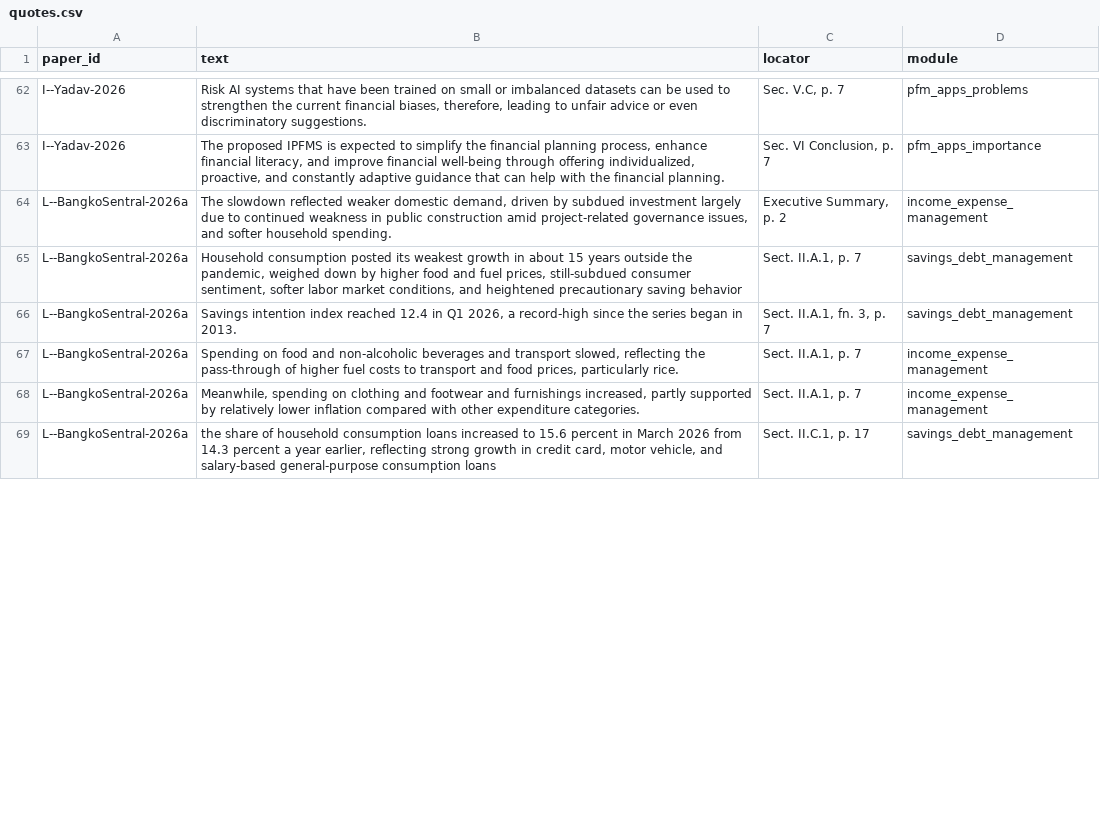
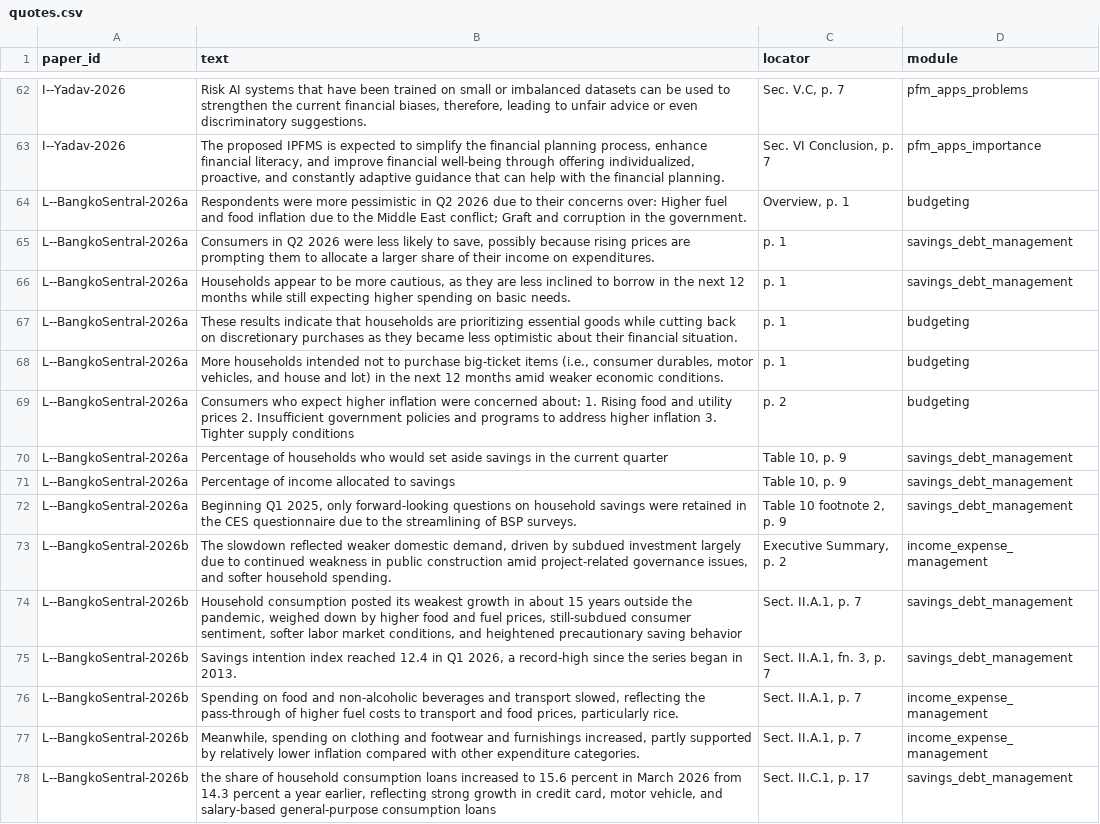
Before and after one commit to VibeCoders-3DCSAD/BUDI-Literature, a CSV file: review/data/quotes.csv, drawn as a sheet; only a part is shown, gaps mark what is left out; the diff covers the shown part only.

```diff
--- a/review/data/quotes.csv
+++ b/review/data/quotes.csv
@@ -63,7 +63,16 @@ I--Yadav-2026,"Risk AI systems that have been trained on small or imbalanced dat
 I--Yadav-2026,"The proposed IPFMS is expected to simplify the financial planning process, enhance financial literacy, and improve financial well-being through offering individualized, proactive, and constantly adaptive guidance that can help with the financial planning.","Sec. VI Conclusion, p. 7",pfm_apps_importance
-L--BangkoSentral-2026a,"The slowdown reflected weaker domestic demand, driven by subdued investment largely due to continued weakness in public construction amid project-related governance issues, and softer household spending.","Executive Summary, p. 2",income_expense_management
-L--BangkoSentral-2026a,"Household consumption posted its weakest growth in about 15 years outside the pandemic, weighed down by higher food and fuel prices, still-subdued consumer sentiment, softer labor market conditions, and heightened precautionary saving behavior","Sect. II.A.1, p. 7",savings_debt_management
-L--BangkoSentral-2026a,"Savings intention index reached 12.4 in Q1 2026, a record-high since the series began in 2013.","Sect. II.A.1, fn. 3, p. 7",savings_debt_management
-L--BangkoSentral-2026a,"Spending on food and non-alcoholic beverages and transport slowed, reflecting the pass-through of higher fuel costs to transport and food prices, particularly rice.","Sect. II.A.1, p. 7",income_expense_management
-L--BangkoSentral-2026a,"Meanwhile, spending on clothing and footwear and furnishings increased, partly supported by relatively lower inflation compared with other expenditure categories.","Sect. II.A.1, p. 7",income_expense_management
-L--BangkoSentral-2026a,"the share of household consumption loans increased to 15.6 percent in March 2026 from 14.3 percent a year earlier, reflecting strong growth in credit card, motor vehicle, and salary-based general-purpose consumption loans","Sect. II.C.1, p. 17",savings_debt_management
+L--BangkoSentral-2026a,Respondents were more pessimistic in Q2 2026 due to their concerns over: Higher fuel and food inflation due to the Middle East conflict; Graft and corruption in the government.,"Overview, p. 1",budgeting
+L--BangkoSentral-2026a,"Consumers in Q2 2026 were less likely to save, possibly because rising prices are prompting them to allocate a larger share of their income on expenditures.",p. 1,savings_debt_management
+L--BangkoSentral-2026a,"Households appear to be more cautious, as they are less inclined to borrow in the next 12 months while still expecting higher spending on basic needs.",p. 1,savings_debt_management
+L--BangkoSentral-2026a,These results indicate that households are prioritizing essential goods while cutting back on discretionary purchases as they became less optimistic about their financial situation.,p. 1,budgeting
+L--BangkoSentral-2026a,"More households intended not to purchase big-ticket items (i.e., consumer durables, motor vehicles, and house and lot) in the next 12 months amid weaker economic conditions.",p. 1,budgeting
+L--BangkoSentral-2026a,Consumers who expect higher inflation were concerned about: 1. Rising food and utility prices 2. Insufficient government policies and programs to address higher inflation 3. Tighter supply conditions,p. 2,budgeting
+L--BangkoSentral-2026a,Percentage of households who would set aside savings in the current quarter,"Table 10, p. 9",savings_debt_management
+L--BangkoSentral-2026a,Percentage of income allocated to savings,"Table 10, p. 9",savings_debt_management
+L--BangkoSentral-2026a,"Beginning Q1 2025, only forward-looking questions on household savings were retained in the CES questionnaire due to the streamlining of BSP surveys.","Table 10 footnote 2, p. 9",savings_debt_management
+L--BangkoSentral-2026b,"The slowdown reflected weaker domestic demand, driven by subdued investment largely due to continued weakness in public construction amid project-related governance issues, and softer household spending.","Executive Summary, p. 2",income_expense_management
+L--BangkoSentral-2026b,"Household consumption posted its weakest growth in about 15 years outside the pandemic, weighed down by higher food and fuel prices, still-subdued consumer sentiment, softer labor market conditions, and heightened precautionary saving behavior","Sect. II.A.1, p. 7",savings_debt_management
+L--BangkoSentral-2026b,"Savings intention index reached 12.4 in Q1 2026, a record-high since the series began in 2013.","Sect. II.A.1, fn. 3, p. 7",savings_debt_management
+L--BangkoSentral-2026b,"Spending on food and non-alcoholic beverages and transport slowed, reflecting the pass-through of higher fuel costs to transport and food prices, particularly rice.","Sect. II.A.1, p. 7",income_expense_management
+L--BangkoSentral-2026b,"Meanwhile, spending on clothing and footwear and furnishings increased, partly supported by relatively lower inflation compared with other expenditure categories.","Sect. II.A.1, p. 7",income_expense_management
+L--BangkoSentral-2026b,"the share of household consumption loans increased to 15.6 percent in March 2026 from 14.3 percent a year earlier, reflecting strong growth in credit card, motor vehicle, and salary-based general-purpose consumption loans","Sect. II.C.1, p. 17",savings_debt_management
```
Also changed, not shown: 9 removed rows and 5 edited cells elsewhere in this file, review/data/effects.csv, review/data/papers.csv, 9 other files.
